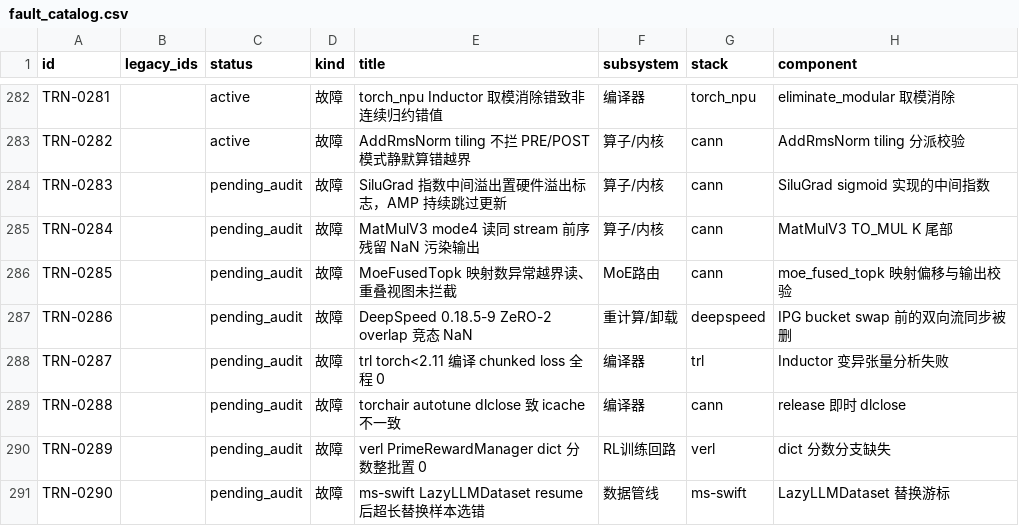
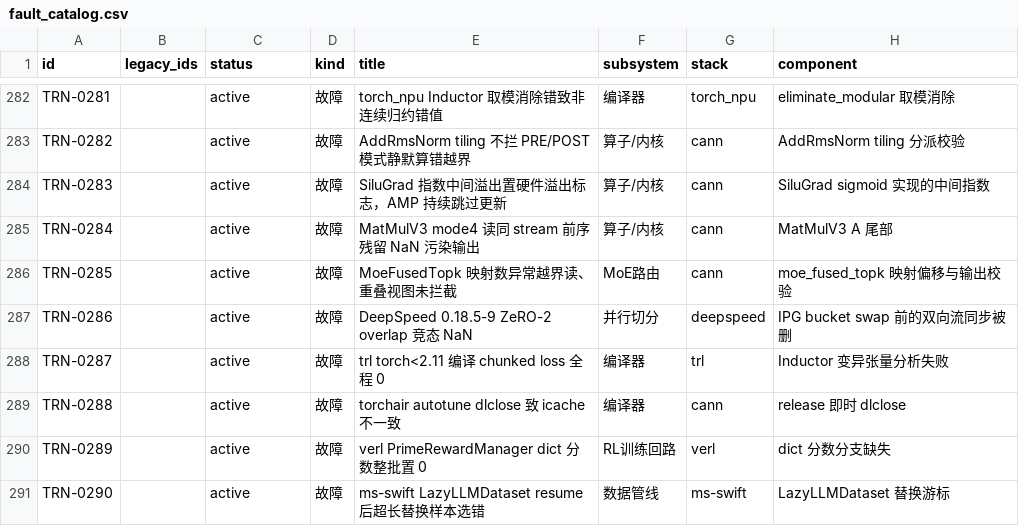
Before and after one commit to RinshannKaihou/training_error_review, a CSV file: views/fault_catalog.csv, drawn as a sheet; only a part is shown, gaps mark what is left out; the diff covers the shown part only; the diff names each change by its address in the sheet, - before the commit and + after, or states it on an @@ line.

Commit message:
daily audit 2026-10-16: training

```diff
--- a/views/fault_catalog.csv
+++ b/views/fault_catalog.csv
-C284:C291 (status): pending_audit
+C284:C291 (status): active
-H285 (component): MatMulV3 TO_MUL K 尾部
+H285 (component): MatMulV3 A 尾部
-F287 (subsystem): 重计算/卸载
+F287 (subsystem): 并行切分
```
Also changed, not shown: 14 edited cells elsewhere in this file, 18 other files.
